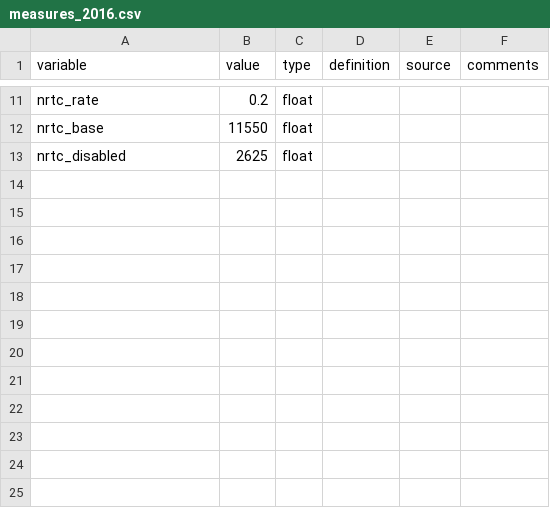
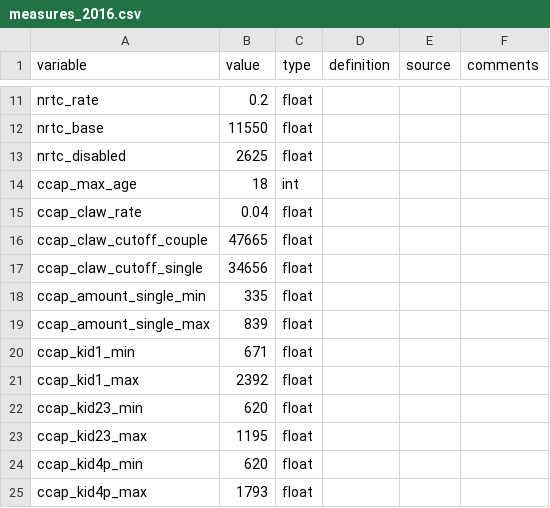
Before and after one commit to CREEi-models/srd, a CSV file: srd/quebec/params/measures_2016.csv, drawn as a sheet; only a part is shown, gaps mark what is left out; the diff names each change by its address in the sheet, - before the commit and + after, or states it on an @@ line.

```diff
--- a/srd/quebec/params/measures_2016.csv
+++ b/srd/quebec/params/measures_2016.csv
+row 14: ccap_max_age | 18 | int
+row 15: ccap_claw_rate | 0.04 | float
+row 16: ccap_claw_cutoff_couple | 47665 | float
+row 17: ccap_claw_cutoff_single | 34656 | float
+row 18: ccap_amount_single_min | 335 | float
+row 19: ccap_amount_single_max | 839 | float
+row 20: ccap_kid1_min | 671 | float
+row 21: ccap_kid1_max | 2392 | float
+row 22: ccap_kid23_min | 620 | float
+row 23: ccap_kid23_max | 1195 | float
+row 24: ccap_kid4p_min | 620 | float
+row 25: ccap_kid4p_max | 1793 | float
```
Also changed, not shown: srd/quebec/params/measures_2017.csv, srd/quebec/params/measures_2018.csv, 11 other files.
